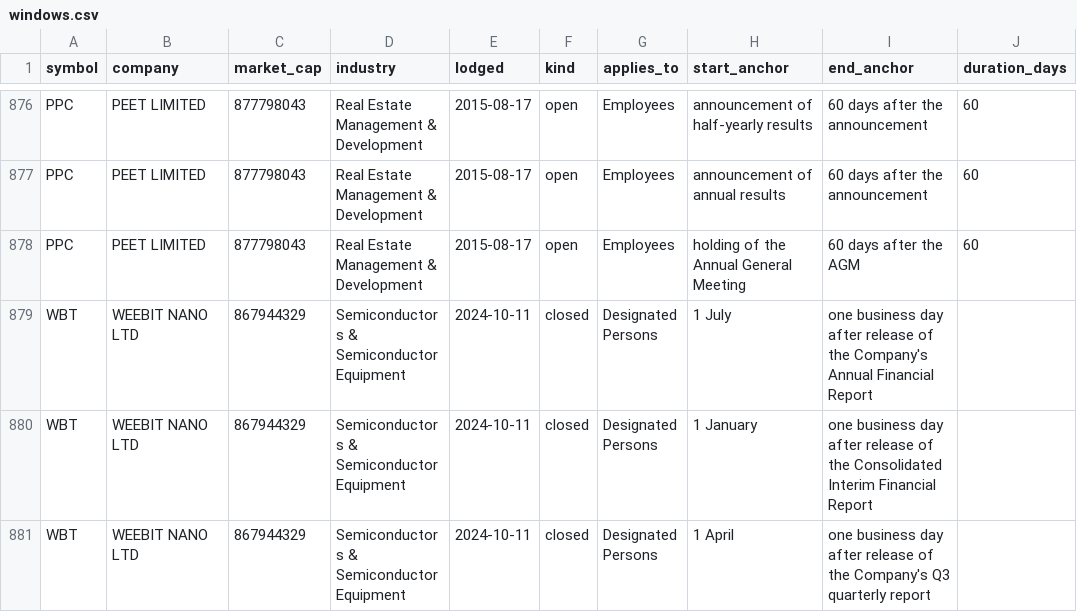
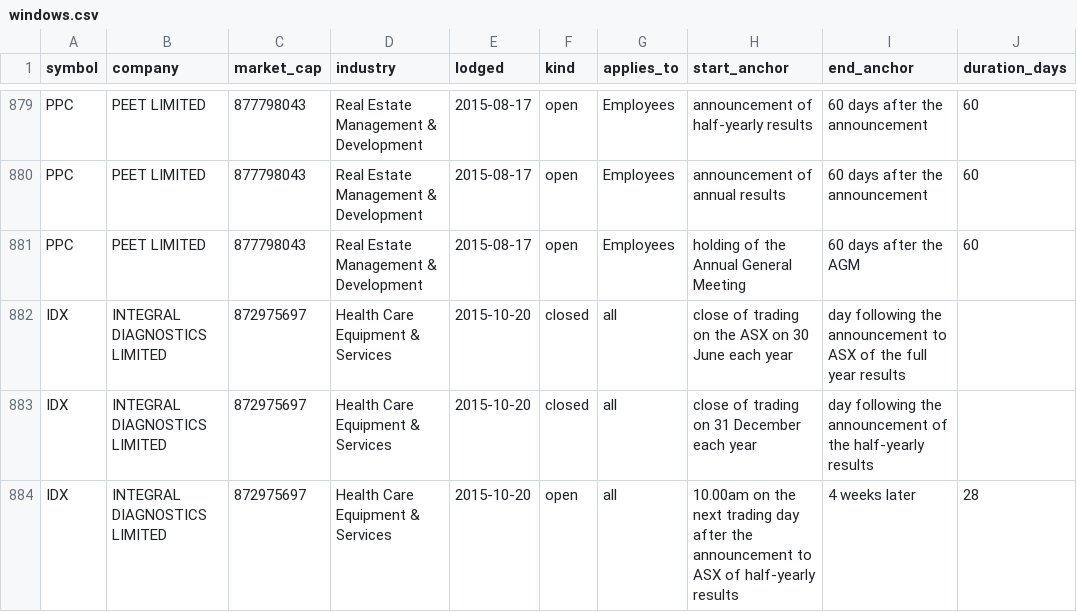
Before and after one commit to Lachlan1478/asx-trading-policies, a CSV file: data/tables/windows.csv, drawn as a sheet; only a part is shown, gaps mark what is left out; the shorter side is filled out with more unchanged rows; the diff covers the shown part only; the diff names each change by its address in the sheet, - before the commit and + after, or states it on an @@ line.

```diff
--- a/data/tables/windows.csv
+++ b/data/tables/windows.csv
+row 882: IDX | INTEGRAL DIAGNOSTICS LIMITED | 872975697 | Health Care Equipment & Services | 2015-10-20 | closed | all | close of trading on the ASX on 30 June each year | day following the announcement to ASX of the full year results
+row 883: IDX | INTEGRAL DIAGNOSTICS LIMITED | 872975697 | Health Care Equipment & Services | 2015-10-20 | closed | all | close of trading on 31 December each year | day following the announcement of the half-yearly results
+row 884: IDX | INTEGRAL DIAGNOSTICS LIMITED | 872975697 | Health Care Equipment & Services | 2015-10-20 | open | all | 10.00am on the next trading day after the announcement to ASX of half-yearly results | 4 weeks later | 28
```
Also changed, not shown: 8 added rows elsewhere in this file, data/tables/collar.csv, 10 other files.
